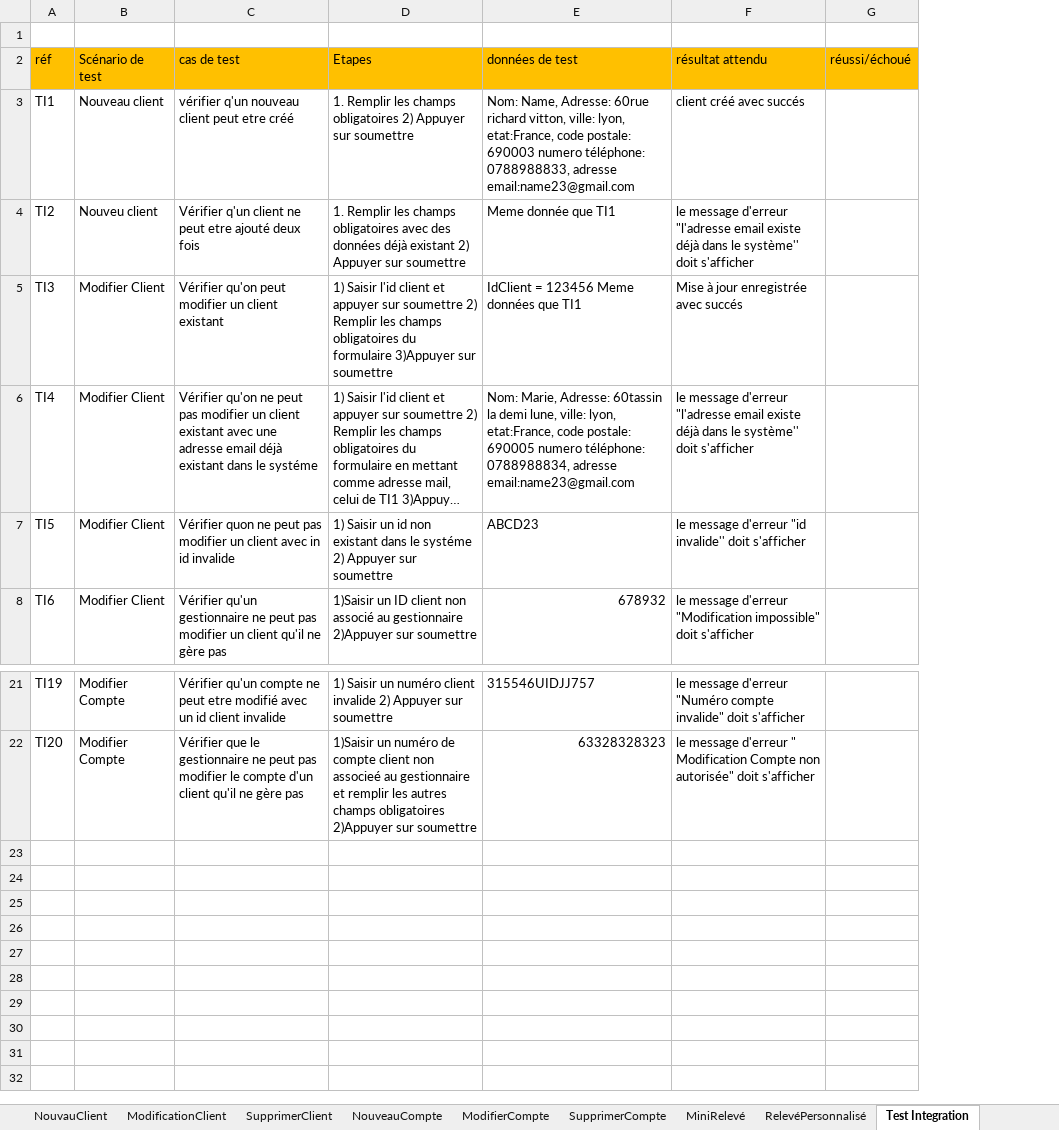
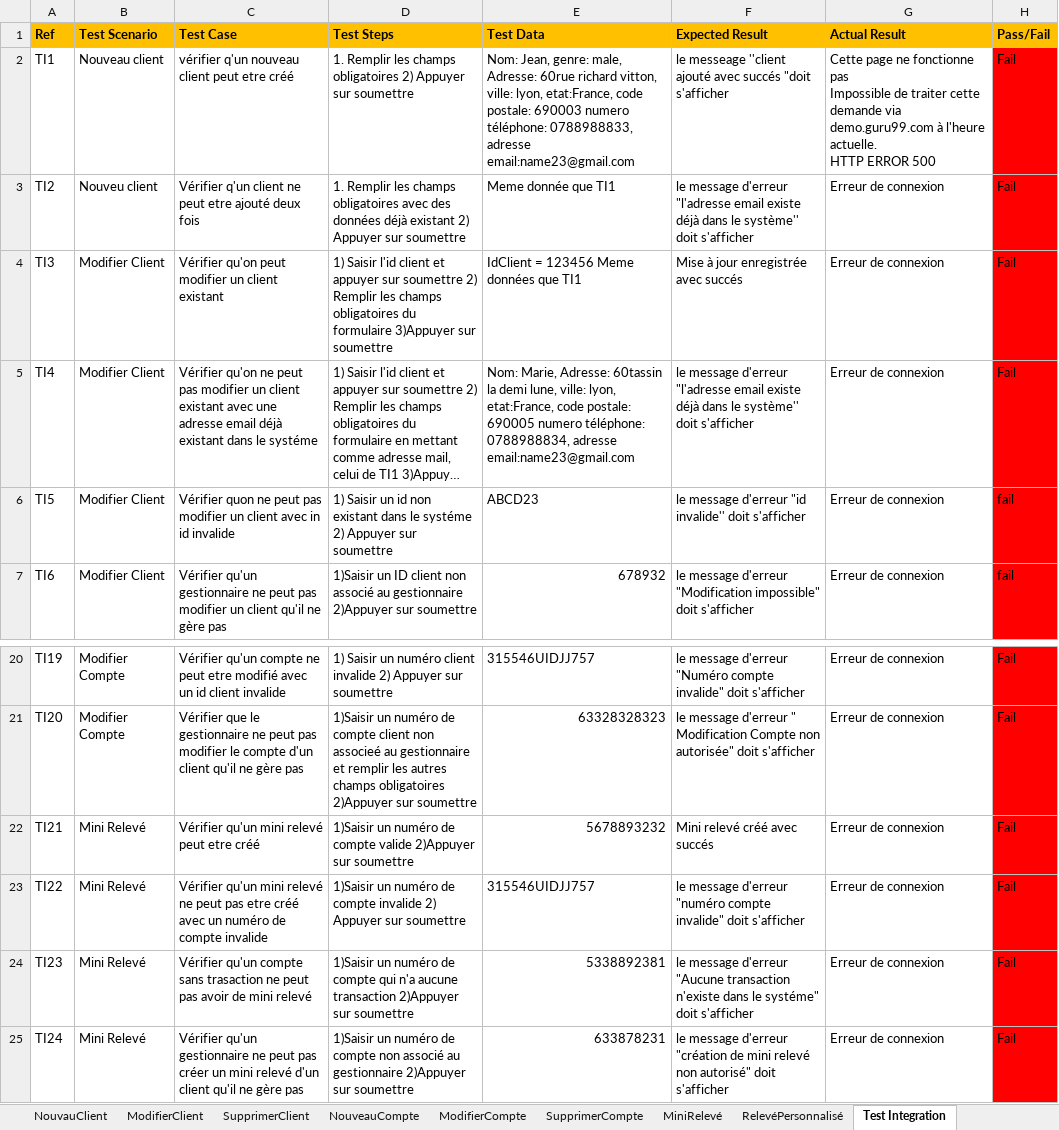
Before and after one commit to AissatouGassama/G99-bank-test-cases, an Excel workbook: TestCases_GBank.xlsx, sheet Test Integration, drawn as a sheet; only a part is shown, gaps mark what is left out; long unchanged cells end in …; values as stored, in another font and other column widths than the file's, no borders; removed rows and columns are numbered as before the commit, all else as after; ↵ is a line break in a cell; the diff names each change by its address in the sheet, - before the commit and + after, or states it on an @@ line.

Commit message:
Mise à jour des cas de test et ajout du bugtracker

```diff
--- a/TestCases_GBank.xlsx (sheet Test Integration)
+++ b/TestCases_GBank.xlsx (sheet Test Integration)
-sheet tab: ModificationClient
+sheet tab: ModifierClient
-column G, empty
+column G (Actual Result), rows 2-7: Cette page ne fonctionne pas ↵ Impossible de traiter cette demande via demo.guru99.com à l'heure actuelle. ↵ HTTP ERROR 500 | Erreur de connexion | Erreur de connexion | Erreur de connexion | Erreur de connexion | Erreur de connexion; rows 20-21: Erreur de connexion | Erreur de connexion
+column H (Pass/Fail), rows 2-7: Fail | Fail | Fail | Fail | fail | fail; rows 20-21: Fail | Fail
-row 1: (empty)
+row 1: Ref | Test Scenario | Test Case | Test Steps | Test Data | Expected Result | Actual Result | Pass/Fail
-A1:F1 fill: none
+A1:F1 fill: #FFC000
-row 2: réf | Scénario de test | cas de test | Etapes | données de test | résultat attendu | réussi/échoué
-E2 (Test Data): Nom: Name, Adresse: 60rue…
+E2 (Test Data): Nom: Jean, genre: male, Adresse: 60rue…
-F2 (Expected Result): client créé avec succés
+F2 (Expected Result): le messeage ''client ajouté avec succés "doit s'afficher
+row 22: TI21 | Mini Relevé | Vérifier qu'un mini relevé peut etre créé | 1)Saisir un numéro de compte valide 2)Appuyer sur soumettre | 5678893232 | Mini relevé créé avec succés | Erreur de connexion | Fail
+row 23: TI22 | Mini Relevé | Vérifier qu'un mini relevé ne peut pas etre créé avec un numéro de compte invalide | 1)Saisir un numéro de compte invalide 2) Appuyer sur soumettre | 315546UIDJJ757 | le message d'erreur "numéro compte invalide" doit s'afficher | Erreur de connexion | Fail
+row 24: TI23 | Mini Relevé | Vérifier qu'un compte sans trasaction ne peut pas avoir de mini relevé | 1)Saisir un numéro de compte qui n'a aucune transaction 2)Appuyer sur soumettre | 5338892381 | le message d'erreur "Aucune transaction n'existe dans le systéme" doit s'afficher | Erreur de connexion | Fail
+row 25: TI24 | Mini Relevé | Vérifier qu'un gestionnaire ne peut pas créer un mini relevé d'un client qu'il ne gère pas | 1)Saisir un numéro de compte non associé au gestionnaire 2)Appuyer sur soumettre | 633878231 | le message d'erreur "création de mini relevé non autorisé" doit s'afficher | Erreur de connexion | Fail
```
Also changed, not shown: sheet NouveauCompte, sheet NouvauClient, sheet SupprimerCompte, sheet RelevéPersonnalisé, sheet ModifierCompte, sheet MiniRelevé, 1 more sheet, hidden cells, 2 other files.
